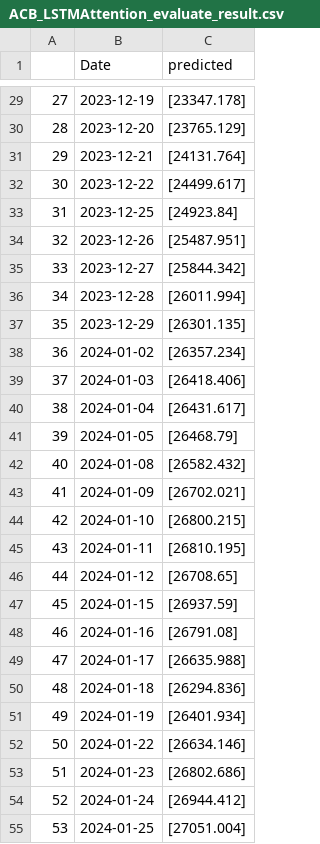
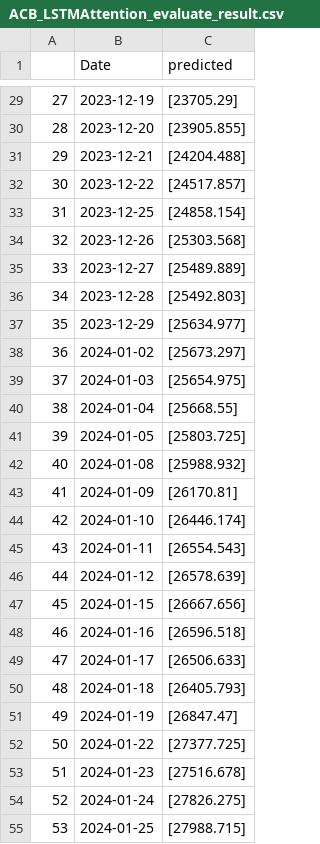
Before and after one commit to TTrungU/RLServer, a CSV file: ACB_LSTMAttention_evaluate_result.csv, drawn as a sheet; only a part is shown, gaps mark what is left out; the diff covers the shown part only.

```diff
--- a/ACB_LSTMAttention_evaluate_result.csv
+++ b/ACB_LSTMAttention_evaluate_result.csv
@@ -29,27 +29,27 @@
-27,2023-12-19,[23347.178]
-28,2023-12-20,[23765.129]
-29,2023-12-21,[24131.764]
-30,2023-12-22,[24499.617]
-31,2023-12-25,[24923.84]
-32,2023-12-26,[25487.951]
-33,2023-12-27,[25844.342]
-34,2023-12-28,[26011.994]
-35,2023-12-29,[26301.135]
-36,2024-01-02,[26357.234]
-37,2024-01-03,[26418.406]
-38,2024-01-04,[26431.617]
-39,2024-01-05,[26468.79]
-40,2024-01-08,[26582.432]
-41,2024-01-09,[26702.021]
-42,2024-01-10,[26800.215]
-43,2024-01-11,[26810.195]
-44,2024-01-12,[26708.65]
-45,2024-01-15,[26937.59]
-46,2024-01-16,[26791.08]
-47,2024-01-17,[26635.988]
-48,2024-01-18,[26294.836]
-49,2024-01-19,[26401.934]
-50,2024-01-22,[26634.146]
-51,2024-01-23,[26802.686]
-52,2024-01-24,[26944.412]
-53,2024-01-25,[27051.004]
+27,2023-12-19,[23705.29]
+28,2023-12-20,[23905.855]
+29,2023-12-21,[24204.488]
+30,2023-12-22,[24517.857]
+31,2023-12-25,[24858.154]
+32,2023-12-26,[25303.568]
+33,2023-12-27,[25489.889]
+34,2023-12-28,[25492.803]
+35,2023-12-29,[25634.977]
+36,2024-01-02,[25673.297]
+37,2024-01-03,[25654.975]
+38,2024-01-04,[25668.55]
+39,2024-01-05,[25803.725]
+40,2024-01-08,[25988.932]
+41,2024-01-09,[26170.81]
+42,2024-01-10,[26446.174]
+43,2024-01-11,[26554.543]
+44,2024-01-12,[26578.639]
+45,2024-01-15,[26667.656]
+46,2024-01-16,[26596.518]
+47,2024-01-17,[26506.633]
+48,2024-01-18,[26405.793]
+49,2024-01-19,[26847.47]
+50,2024-01-22,[27377.725]
+51,2024-01-23,[27516.678]
+52,2024-01-24,[27826.275]
+53,2024-01-25,[27988.715]
```
Also changed, not shown: 123 edited cells elsewhere in this file, FPT_LSTMAttention_evaluate_result.csv, MWG_LSTMAttention_evaluate_result.csv, 15 other files.
